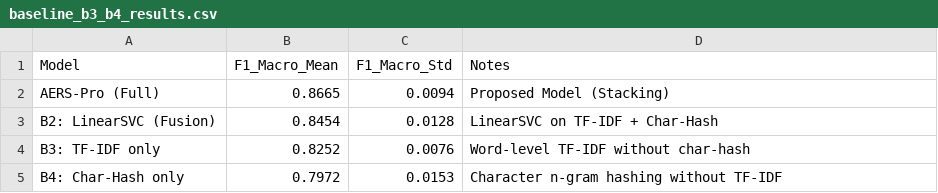
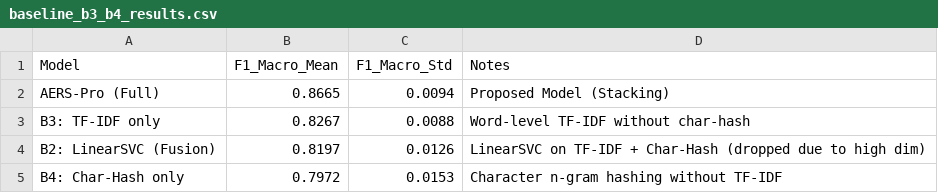
Before and after one commit to lequangphat2006/AERS-Sentiment-Analysis, a CSV file: tables/baseline_b3_b4_results.csv, drawn as a sheet.

Commit message:
Add final B2/B3/B4 baseline results and update summary

```diff
--- a/tables/baseline_b3_b4_results.csv
+++ b/tables/baseline_b3_b4_results.csv
@@ -2,4 +2,4 @@
 AERS-Pro (Full),0.8665,0.0094,Proposed Model (Stacking)
-B2: LinearSVC (Fusion),0.8454,0.0128,LinearSVC on TF-IDF + Char-Hash
-B3: TF-IDF only,0.8252,0.0076,Word-level TF-IDF without char-hash
+B3: TF-IDF only,0.8267,0.0088,Word-level TF-IDF without char-hash
+B2: LinearSVC (Fusion),0.8197,0.0126,LinearSVC on TF-IDF + Char-Hash (dropped due to high dim)
 B4: Char-Hash only,0.7972,0.0153,Character n-gram hashing without TF-IDF
```
Also changed, not shown: 1 other file.
